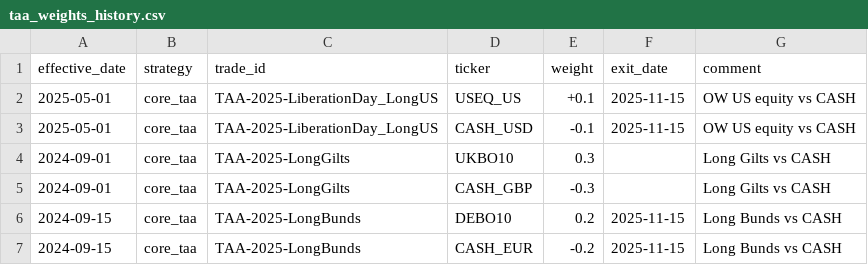
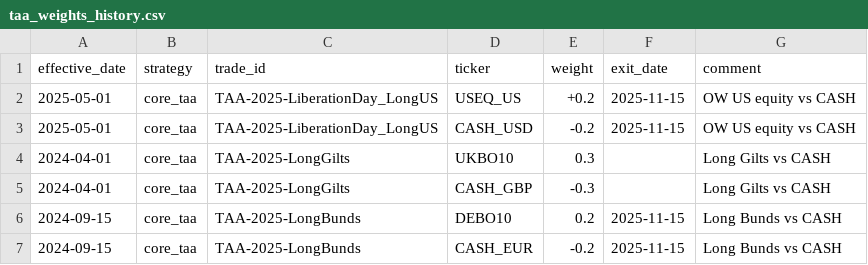
Before and after one commit to bbcon/TheNewMacroWorldFund, a CSV file: data/reference/taa_weights_history.csv, drawn as a sheet.

```diff
--- a/data/reference/taa_weights_history.csv
+++ b/data/reference/taa_weights_history.csv
@@ -1,6 +1,6 @@
 effective_date,strategy,trade_id,ticker,weight,exit_date,comment
-2025-05-01,core_taa,TAA-2025-LiberationDay_LongUS,USEQ_US,+0.1,2025-11-15,"OW US equity vs CASH"
-2025-05-01,core_taa,TAA-2025-LiberationDay_LongUS,CASH_USD,-0.1,2025-11-15,"OW US equity vs CASH"
-2024-09-01,core_taa,TAA-2025-LongGilts,UKBO10,0.3,,"Long Gilts vs CASH"
-2024-09-01,core_taa,TAA-2025-LongGilts,CASH_GBP,-0.3,,"Long Gilts vs CASH"
+2025-05-01,core_taa,TAA-2025-LiberationDay_LongUS,USEQ_US,+0.2,2025-11-15,"OW US equity vs CASH"
+2025-05-01,core_taa,TAA-2025-LiberationDay_LongUS,CASH_USD,-0.2,2025-11-15,"OW US equity vs CASH"
+2024-04-01,core_taa,TAA-2025-LongGilts,UKBO10,0.3,,"Long Gilts vs CASH"
+2024-04-01,core_taa,TAA-2025-LongGilts,CASH_GBP,-0.3,,"Long Gilts vs CASH"
 2024-09-15,core_taa,TAA-2025-LongBunds,DEBO10,0.2,2025-11-15,"Long Bunds vs CASH"
```
Also changed, not shown: data/outputs/performance/trades/TAA-2025-LongGilts_summary.csv, logs/tactical_trades/latest_weights.csv, 10 other files.
